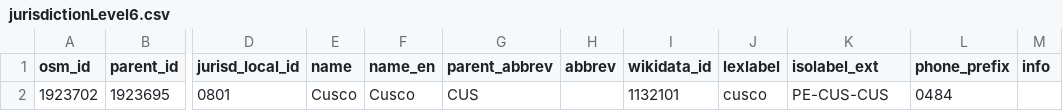
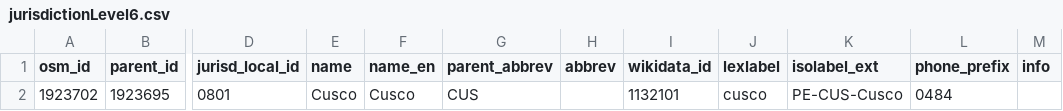
Before and after one commit to digital-guard/preserv-PE, a CSV file: data/CUS/jurisdictionLevel6.csv, drawn as a sheet; only a part is shown, gaps mark what is left out; the diff names each change by its address in the sheet, - before the commit and + after, or states it on an @@ line.

```diff
--- a/data/CUS/jurisdictionLevel6.csv
+++ b/data/CUS/jurisdictionLevel6.csv
-K2 (isolabel_ext): PE-CUS-CUS
+K2 (isolabel_ext): PE-CUS-Cusco
```
Also changed, not shown: data/donatedPack.csv, 5 other files.
